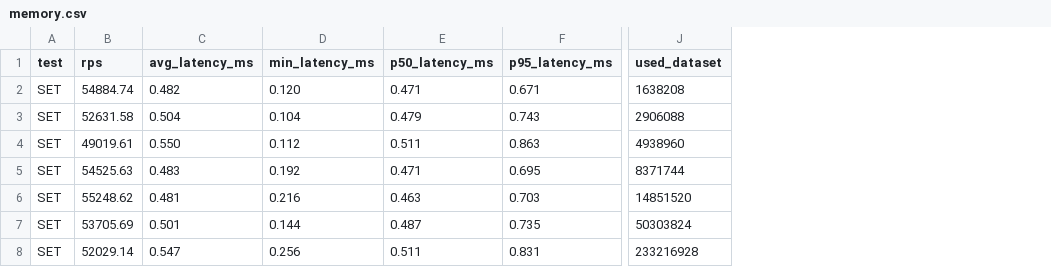
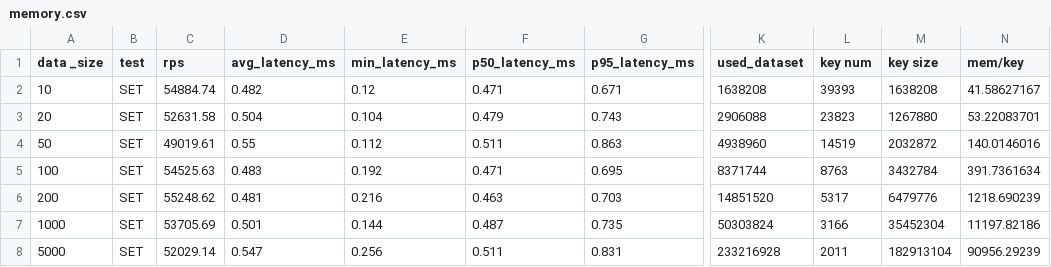
Before and after one commit to Tiremisu/goAdvance, a CSV file: ch08/memory.csv, drawn as a sheet; only a part is shown, gaps mark what is left out; addresses are those after the commit; the diff names each change by its address in the sheet, - before the commit and + after, or states it on an @@ line.

Commit message:
添加data size collumn

```diff
--- a/ch08/memory.csv
+++ b/ch08/memory.csv
+column A (data _size), rows 2-8: 10 | 20 | 50 | 100 | 200 | 1000 | 5000
+column L (key num), rows 2-8: 39393 | 23823 | 14519 | 8763 | 5317 | 3166 | 2011
+column M (key size), rows 2-8: 1638208 | 1267880 | 2032872 | 3432784 | 6479776 | 35452304 | 182913104
+column N (mem/key), rows 2-8: 41.58627167 | 53.22083701 | 140.0146016 | 391.7361634 | 1218.690239 | 11197.82186 | 90956.29239
-E2 (min_latency_ms): 0.120
+E2 (min_latency_ms): 0.12
-D4 (avg_latency_ms): 0.550
+D4 (avg_latency_ms): 0.55
```
Also changed, not shown: 1 other file.
